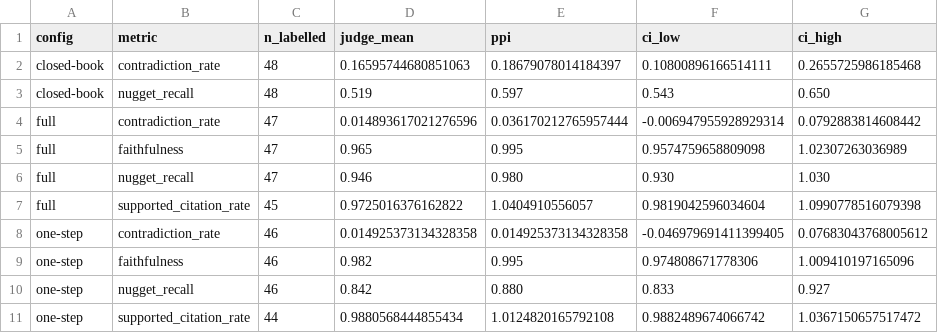
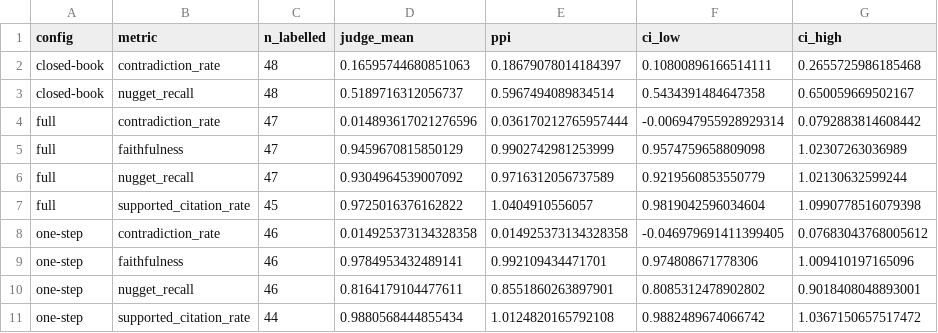
Before and after one commit to doanan293/thesis, a CSV file: pharma-lab/data/evaluation/e2e/runs/e2e-gemini/reports/ppi.csv, drawn as a sheet.

```diff
--- a/pharma-lab/data/evaluation/e2e/runs/e2e-gemini/reports/ppi.csv
+++ b/pharma-lab/data/evaluation/e2e/runs/e2e-gemini/reports/ppi.csv
@@ -2,10 +2,10 @@ config,metric,n_labelled,judge_mean,ppi,ci_low,ci_high
 closed-book,contradiction_rate,48,0.16595744680851063,0.18679078014184397,0.10800896166514111,0.2655725986185468
-closed-book,nugget_recall,48,0.519,0.597,0.543,0.650
+closed-book,nugget_recall,48,0.5189716312056737,0.5967494089834514,0.5434391484647358,0.650059669502167
 full,contradiction_rate,47,0.014893617021276596,0.036170212765957444,-0.006947955928929314,0.0792883814608442
-full,faithfulness,47,0.965,0.995,0.9574759658809098,1.02307263036989
-full,nugget_recall,47,0.946,0.980,0.930,1.030
+full,faithfulness,47,0.9459670815850129,0.9902742981253999,0.9574759658809098,1.02307263036989
+full,nugget_recall,47,0.9304964539007092,0.9716312056737589,0.9219560853550779,1.02130632599244
 full,supported_citation_rate,45,0.9725016376162822,1.0404910556057,0.9819042596034604,1.0990778516079398
 one-step,contradiction_rate,46,0.014925373134328358,0.014925373134328358,-0.046979691411399405,0.07683043768005612
-one-step,faithfulness,46,0.982,0.995,0.974808671778306,1.009410197165096
-one-step,nugget_recall,46,0.842,0.880,0.833,0.927
+one-step,faithfulness,46,0.9784953432489141,0.992109434471701,0.974808671778306,1.009410197165096
+one-step,nugget_recall,46,0.8164179104477611,0.8551860263897901,0.8085312478902802,0.9018408048893001
 one-step,supported_citation_rate,44,0.9880568444855434,1.0124820165792108,0.9882489674066742,1.0367150657517472
```
Also changed, not shown: pharma-lab/data/evaluation/e2e/runs/e2e-gemini/reports/ablation.csv, pharma-lab/data/evaluation/e2e/runs/e2e-gemini/reports/by_group.csv, 51 other files.
